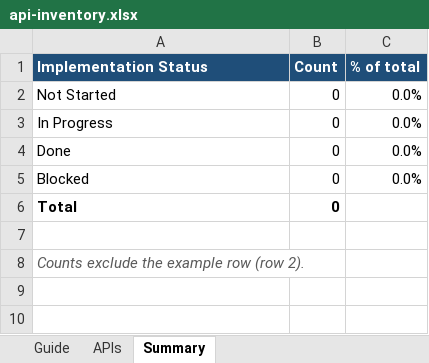
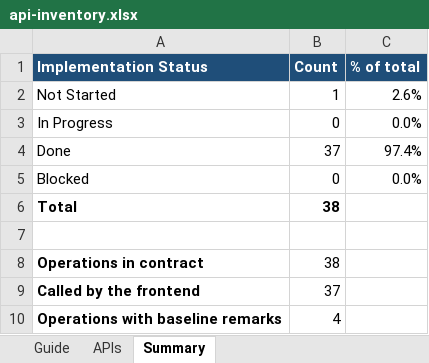
Before and after one commit to JayaMadhuriKaki/Hackathon---Team2, an Excel workbook: deliverables/api-inventory.xlsx, sheet Summary, drawn as a sheet; values as stored, in another font and other column widths than the file's, no borders; removed rows and columns are numbered as before the commit, all else as after; the diff names each change by its address in the sheet, - before the commit and + after, or states it on an @@ line.

```diff
--- a/deliverables/api-inventory.xlsx (sheet Summary)
+++ b/deliverables/api-inventory.xlsx (sheet Summary)
-B2 (Count): 0
+B2 (Count): 1
-C2 (% of total): 0.0%
+C2 (% of total): 2.6%
-B4 (Count): 0
+B4 (Count): 37
-C4 (% of total): 0.0%
+C4 (% of total): 97.4%
-B6 (Count): 0
+B6 (Count): 38
-row 8: Counts exclude the example row (row 2).
+row 8: Operations in contract | 38
+row 9: Called by the frontend | 37
+row 10: Operations with baseline remarks | 4
```
Also changed, not shown: sheet APIs, sheet Guide, formulas that keep their value, deliverables/test-cases.xlsx, deliverables/validation-matrix.xlsx, 2 other files.
